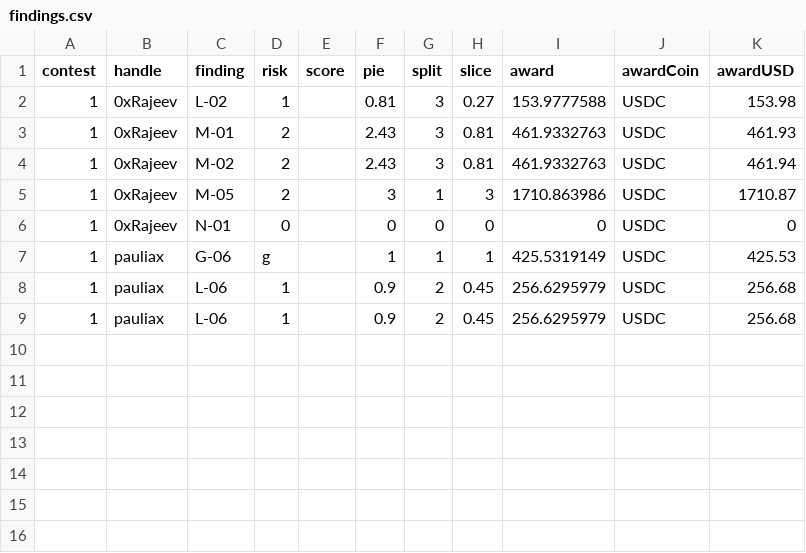
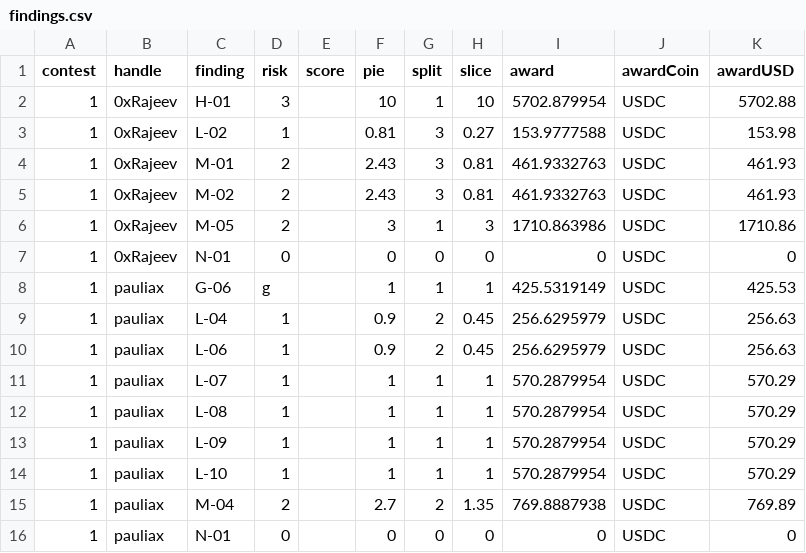
Before and after one commit to Carlos-stackfive/testing, a CSV file: _data/findings.csv, drawn as a sheet.

Commit message:
Update findings.csv

```diff
--- a/_data/findings.csv
+++ b/_data/findings.csv
@@ -1,9 +1,16 @@
 contest,handle,finding,risk,score,pie,split,slice,award,awardCoin,awardUSD
+1,0xRajeev,H-01,3,,10,1,10,5702.879954,USDC,5702.88
 1,0xRajeev,L-02,1,,0.81,3,0.27,153.9777588,USDC,153.98
 1,0xRajeev,M-01,2,,2.43,3,0.81,461.9332763,USDC,461.93
-1,0xRajeev,M-02,2,,2.43,3,0.81,461.9332763,USDC,461.94
-1,0xRajeev,M-05,2,,3,1,3,1710.863986,USDC,1710.87
+1,0xRajeev,M-02,2,,2.43,3,0.81,461.9332763,USDC,461.93
+1,0xRajeev,M-05,2,,3,1,3,1710.863986,USDC,1710.86
 1,0xRajeev,N-01,0,,0,0,0,0,USDC,0
 1,pauliax,G-06,g,,1,1,1,425.5319149,USDC,425.53
-1,pauliax,L-06,1,,0.9,2,0.45,256.6295979,USDC,256.68
-1,pauliax,L-06,1,,0.9,2,0.45,256.6295979,USDC,256.68
+1,pauliax,L-04,1,,0.9,2,0.45,256.6295979,USDC,256.63
+1,pauliax,L-06,1,,0.9,2,0.45,256.6295979,USDC,256.63
+1,pauliax,L-07,1,,1,1,1,570.2879954,USDC,570.29
+1,pauliax,L-08,1,,1,1,1,570.2879954,USDC,570.29
+1,pauliax,L-09,1,,1,1,1,570.2879954,USDC,570.29
+1,pauliax,L-10,1,,1,1,1,570.2879954,USDC,570.29
+1,pauliax,M-04,2,,2.7,2,1.35,769.8887938,USDC,769.89
+1,pauliax,N-01,0,,0,0,0,0,USDC,0
```
